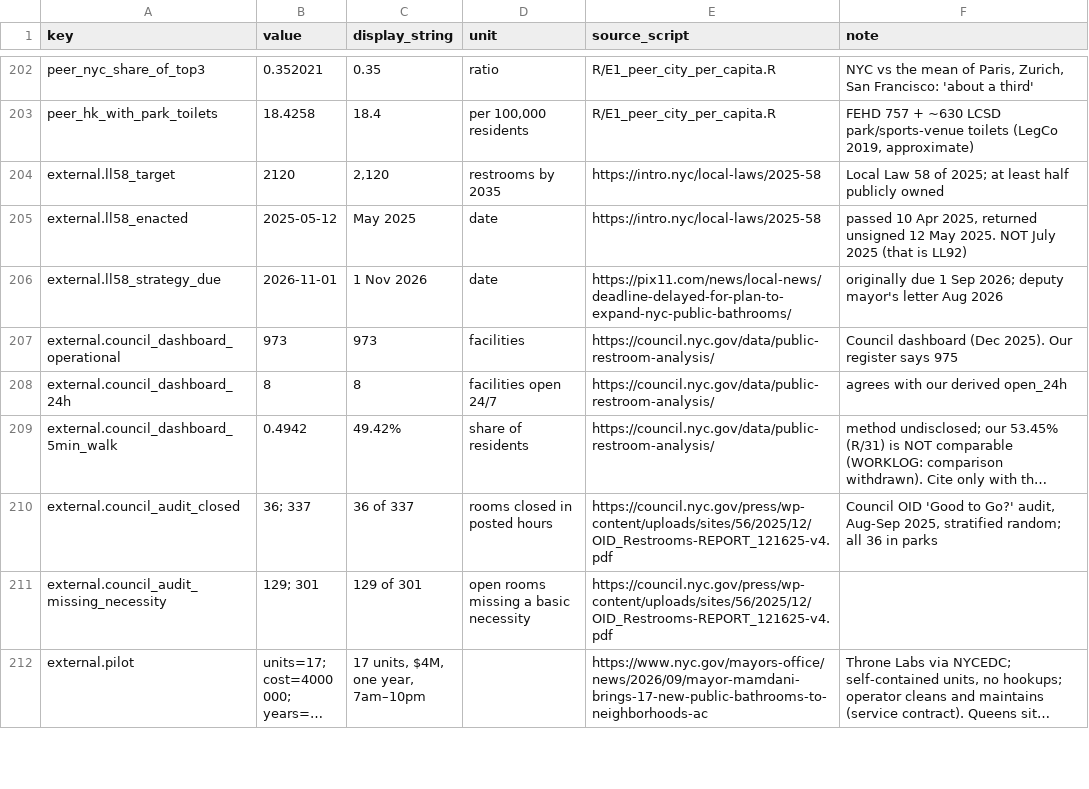
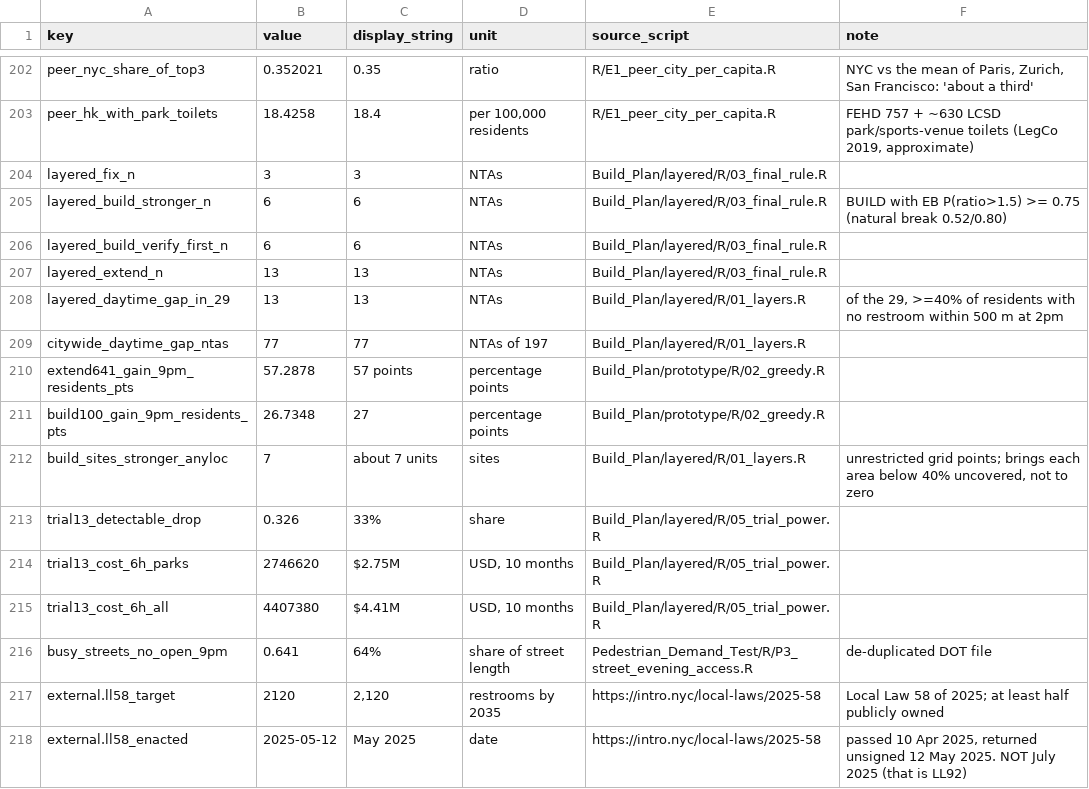
Before and after one commit to JonathanWong1990/nyc-restroom-gap, a CSV file: analysis/outputs/headline_numbers.csv, drawn as a sheet; only a part is shown, gaps mark what is left out; the shorter side is filled out with more unchanged rows; long unchanged cells end in …; the diff names each change by its address in the sheet, - before the commit and + after, or states it on an @@ line.

```diff
--- a/analysis/outputs/headline_numbers.csv
+++ b/analysis/outputs/headline_numbers.csv
+row 204: layered_fix_n | 3 | 3 | NTAs | Build_Plan/layered/R/03_final_rule.R
+row 205: layered_build_stronger_n | 6 | 6 | NTAs | Build_Plan/layered/R/03_final_rule.R | BUILD with EB P(ratio>1.5) >= 0.75 (natural break 0.52/0.80)
+row 206: layered_build_verify_first_n | 6 | 6 | NTAs | Build_Plan/layered/R/03_final_rule.R
+row 207: layered_extend_n | 13 | 13 | NTAs | Build_Plan/layered/R/03_final_rule.R
+row 208: layered_daytime_gap_in_29 | 13 | 13 | NTAs | Build_Plan/layered/R/01_layers.R | of the 29, >=40% of residents with no restroom within 500 m at 2pm
+row 209: citywide_daytime_gap_ntas | 77 | 77 | NTAs of 197 | Build_Plan/layered/R/01_layers.R
+row 210: extend641_gain_9pm_residents_pts | 57.2878 | 57 points | percentage points | Build_Plan/prototype/R/02_greedy.R
+row 211: build100_gain_9pm_residents_pts | 26.7348 | 27 | percentage points | Build_Plan/prototype/R/02_greedy.R
+row 212: build_sites_stronger_anyloc | 7 | about 7 units | sites | Build_Plan/layered/R/01_layers.R | unrestricted grid points; brings each area below 40% uncovered, not to zero
+row 213: trial13_detectable_drop | 0.326 | 33% | share | Build_Plan/layered/R/05_trial_power.R
+row 214: trial13_cost_6h_parks | 2746620 | $2.75M | USD, 10 months | Build_Plan/layered/R/05_trial_power.R
+row 215: trial13_cost_6h_all | 4407380 | $4.41M | USD, 10 months | Build_Plan/layered/R/05_trial_power.R
+row 216: busy_streets_no_open_9pm | 0.641 | 64% | share of street length | Pedestrian_Demand_Test/R/P3_street_evening_access.R | de-duplicated DOT file
```
Also changed, not shown: 39 other files.
